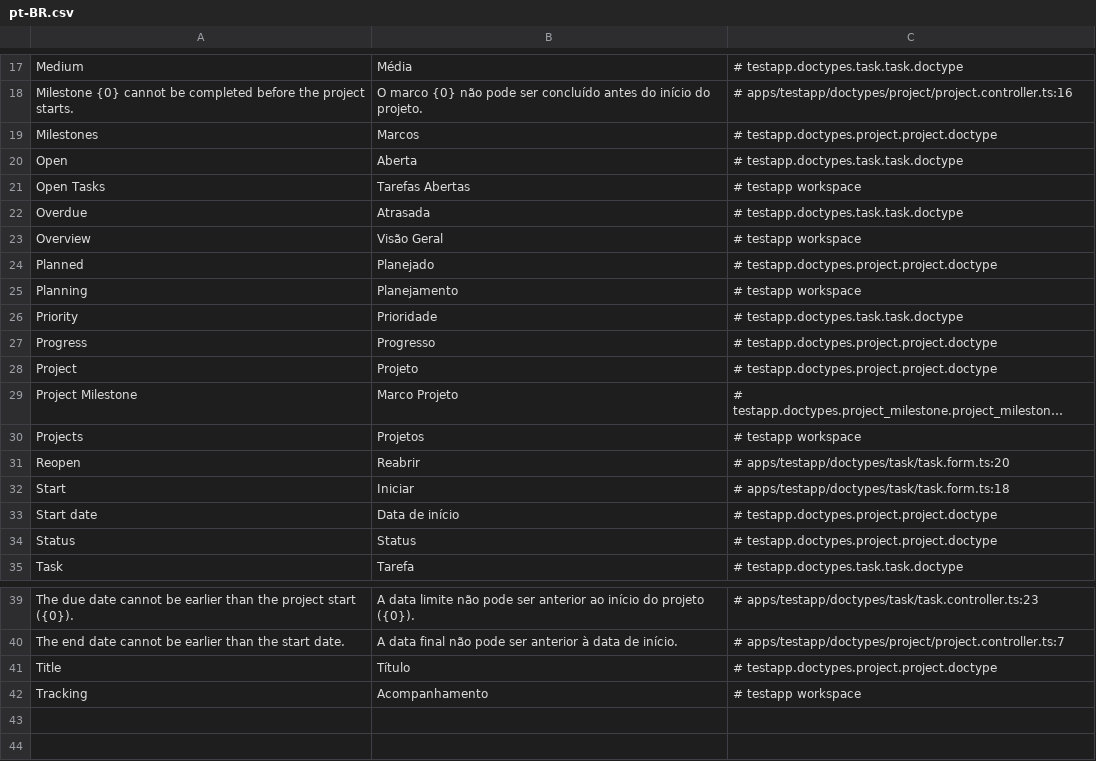
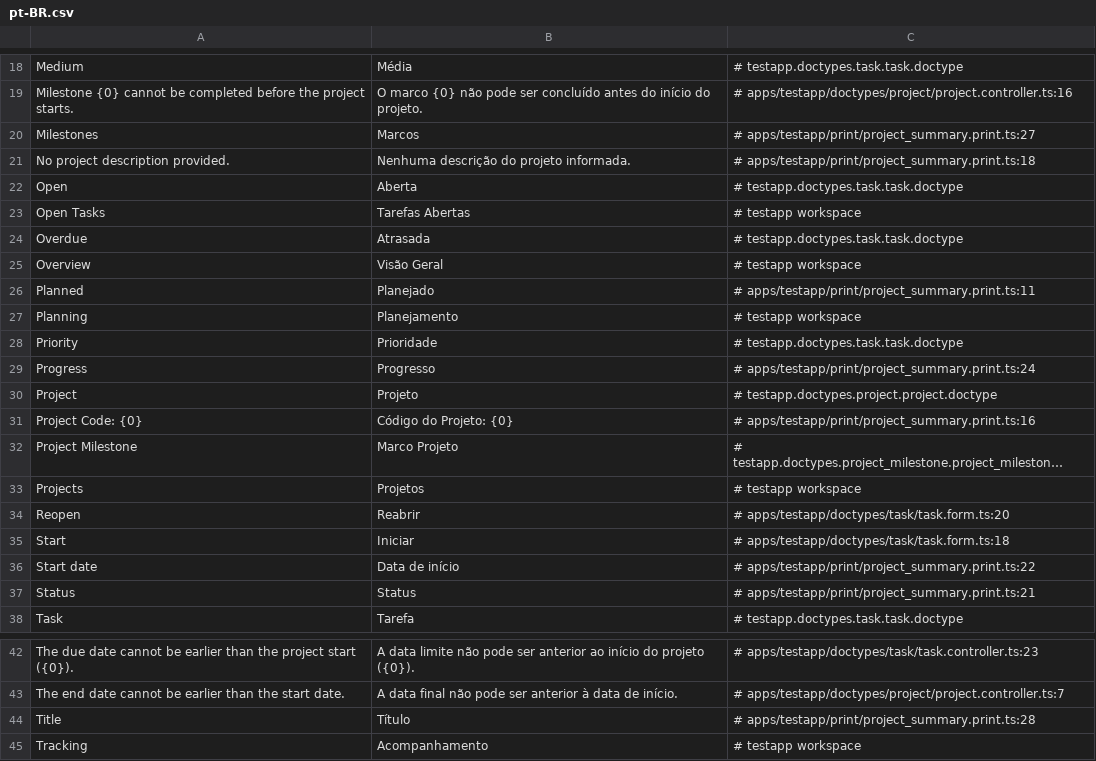
Before and after one commit to jrvidotti/ddcore, a CSV file: apps/testapp/translations/pt-BR.csv, drawn as a sheet; only a part is shown, gaps mark what is left out; long unchanged cells end in …; addresses are those after the commit; the diff covers the shown part only; the diff names each change by its address in the sheet, - before the commit and + after, or states it on an @@ line.

Commit message:
feat(print): add documentation, testapp print template, and update roadmap for OPS-01

```diff
--- a/apps/testapp/translations/pt-BR.csv
+++ b/apps/testapp/translations/pt-BR.csv
-C20: # testapp.doctypes.project.project.doctype
+C20: # apps/testapp/print/project_summary.print.ts:27
+row 21: No project description provided. | Nenhuma descrição do projeto informada. | # apps/testapp/print/project_summary.print.ts:18
-C26: # testapp.doctypes.project.project.doctype
+C26: # apps/testapp/print/project_summary.print.ts:11
-C29: # testapp.doctypes.project.project.doctype
+C29: # apps/testapp/print/project_summary.print.ts:24
+row 31: Project Code: {0} | Código do Projeto: {0} | # apps/testapp/print/project_summary.print.ts:16
-C36: # testapp.doctypes.project.project.doctype
+C36: # apps/testapp/print/project_summary.print.ts:22
-C37: # testapp.doctypes.project.project.doctype
+C37: # apps/testapp/print/project_summary.print.ts:21
-C44: # testapp.doctypes.project.project.doctype
+C44: # apps/testapp/print/project_summary.print.ts:28
```
Also changed, not shown: 1 added row and 3 edited cells elsewhere in this file, core/translations/pt-BR.csv, 6 other files.
